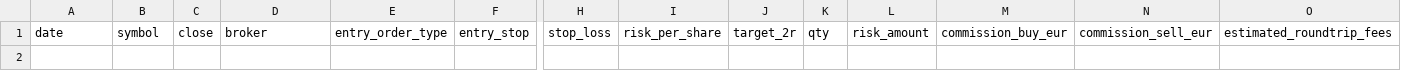
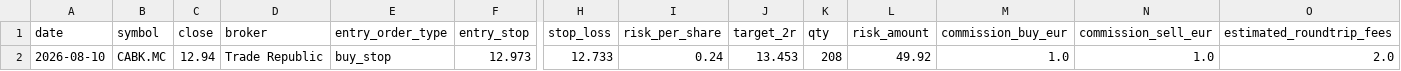
Before and after one commit to xarliev/trading-strategy-dashboard, a CSV file: data/processed/signals_latest.csv, drawn as a sheet; only a part is shown, gaps mark what is left out; rows hold the shown columns only; the diff names each change by its address in the sheet, - before the commit and + after, or states it on an @@ line.

```diff
--- a/data/processed/signals_latest.csv
+++ b/data/processed/signals_latest.csv
+row 2: 2026-08-10 | CABK.MC | 12.94 | Trade Republic | buy_stop | 12.973 | 12.733 | 0.24 | 13.453 | 208 | 49.92 | 1.0 | 1.0 | 2.0
```
Also changed, not shown: data/processed/scan_diagnostics_latest.csv, data/processed/trading_journal.csv, 7 other files.
